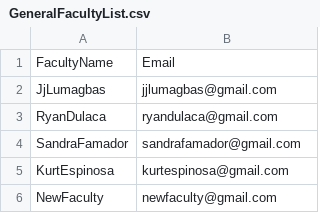
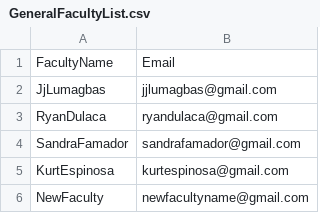
Before and after one commit to vydingding/jekyll-now, a CSV file: _data/GeneralFacultyList.csv, drawn as a sheet.

Commit message:
Updated faculty list

```diff
--- a/_data/GeneralFacultyList.csv
+++ b/_data/GeneralFacultyList.csv
@@ -5,2 +5,2 @@
 "KurtEspinosa","kurtespinosa@gmail.com"
-"NewFaculty","newfaculty@gmail.com"
+"NewFaculty","newfacultyname@gmail.com"
```
